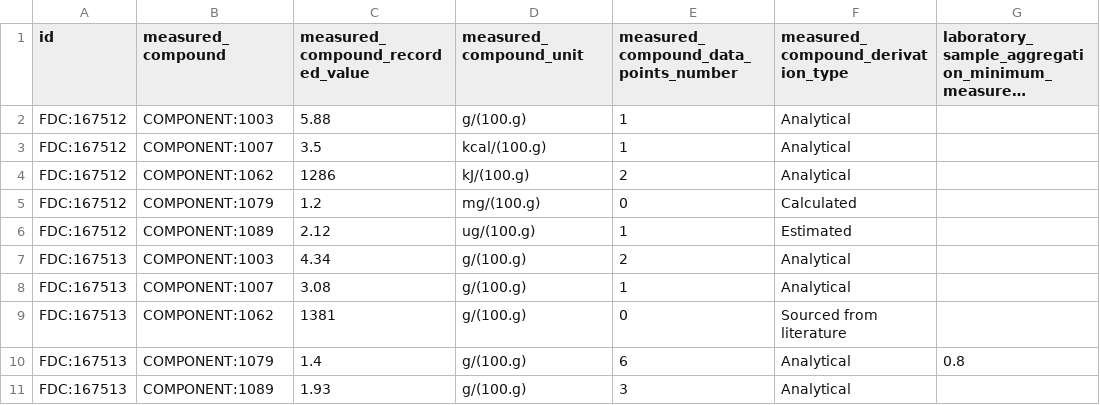
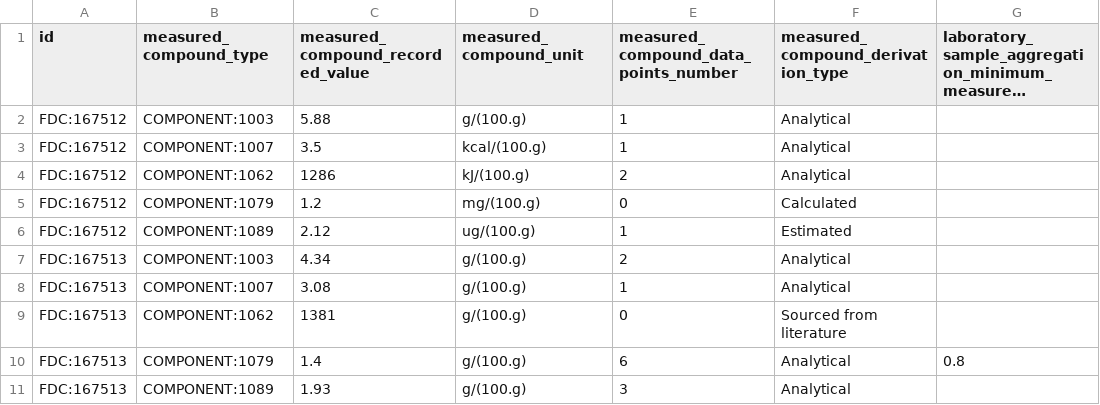
Before and after one commit to kaiiam/mifc, a TSV file: data_validation/test_data/Component-001.tsv, drawn as a sheet; only a part is shown; long unchanged cells end in …; the diff names each change by its address in the sheet, - before the commit and + after, or states it on an @@ line.

Commit message:
Rename `measured_compound` to `measured_compound_type`

```diff
--- a/data_validation/test_data/Component-001.tsv
+++ b/data_validation/test_data/Component-001.tsv
-B1: measured_compound
+B1: measured_compound_type
```
Also changed, not shown: data_validation/test_data/Component-002.tsv, data_validation/test_data/Component-003.tsv, 1 other file.
